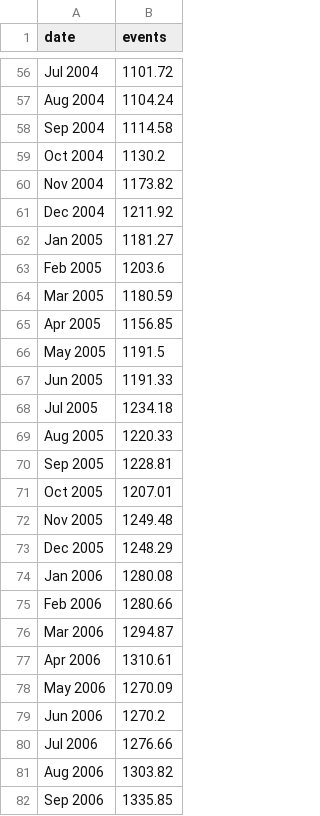
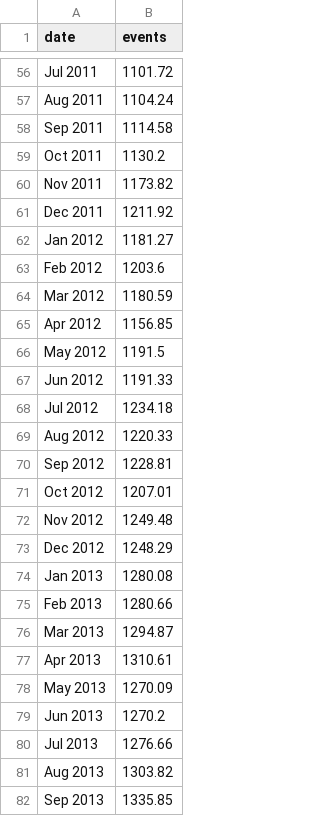
Before and after one commit to roygv/W209-, a CSV file: FinalProject/Site_bars/alert_timeseries.csv, drawn as a sheet; only a part is shown, gaps mark what is left out; the diff covers the shown part only; the diff names each change by its address in the sheet, - before the commit and + after, or states it on an @@ line.

```diff
--- a/FinalProject/Site_bars/alert_timeseries.csv
+++ b/FinalProject/Site_bars/alert_timeseries.csv
-A56 (date): Jul 2004
+A56 (date): Jul 2011
-A57 (date): Aug 2004
+A57 (date): Aug 2011
-A58 (date): Sep 2004
+A58 (date): Sep 2011
-A59 (date): Oct 2004
+A59 (date): Oct 2011
-A60 (date): Nov 2004
+A60 (date): Nov 2011
-A61 (date): Dec 2004
+A61 (date): Dec 2011
-A62 (date): Jan 2005
+A62 (date): Jan 2012
-A63 (date): Feb 2005
+A63 (date): Feb 2012
-A64 (date): Mar 2005
+A64 (date): Mar 2012
-A65 (date): Apr 2005
+A65 (date): Apr 2012
-A66 (date): May 2005
+A66 (date): May 2012
-A67 (date): Jun 2005
+A67 (date): Jun 2012
-A68 (date): Jul 2005
+A68 (date): Jul 2012
-A69 (date): Aug 2005
+A69 (date): Aug 2012
-A70 (date): Sep 2005
+A70 (date): Sep 2012
-A71 (date): Oct 2005
+A71 (date): Oct 2012
-A72 (date): Nov 2005
+A72 (date): Nov 2012
-A73 (date): Dec 2005
+A73 (date): Dec 2012
-A74 (date): Jan 2006
+A74 (date): Jan 2013
-A75 (date): Feb 2006
+A75 (date): Feb 2013
-A76 (date): Mar 2006
+A76 (date): Mar 2013
-A77 (date): Apr 2006
+A77 (date): Apr 2013
-A78 (date): May 2006
+A78 (date): May 2013
-A79 (date): Jun 2006
+A79 (date): Jun 2013
-A80 (date): Jul 2006
+A80 (date): Jul 2013
-A81 (date): Aug 2006
+A81 (date): Aug 2013
-A82 (date): Sep 2006
+A82 (date): Sep 2013
```
Also changed, not shown: 96 edited cells elsewhere in this file, 10 other files.
